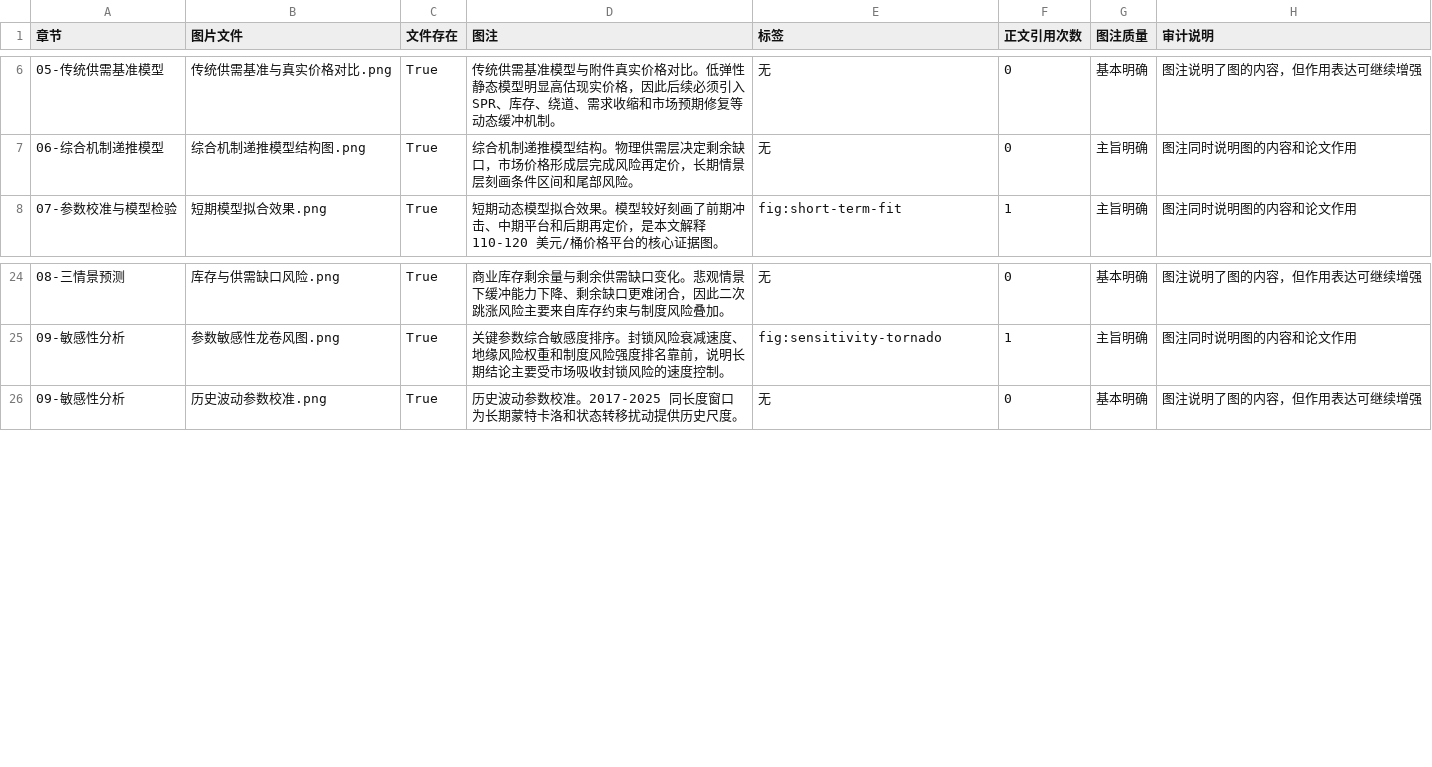
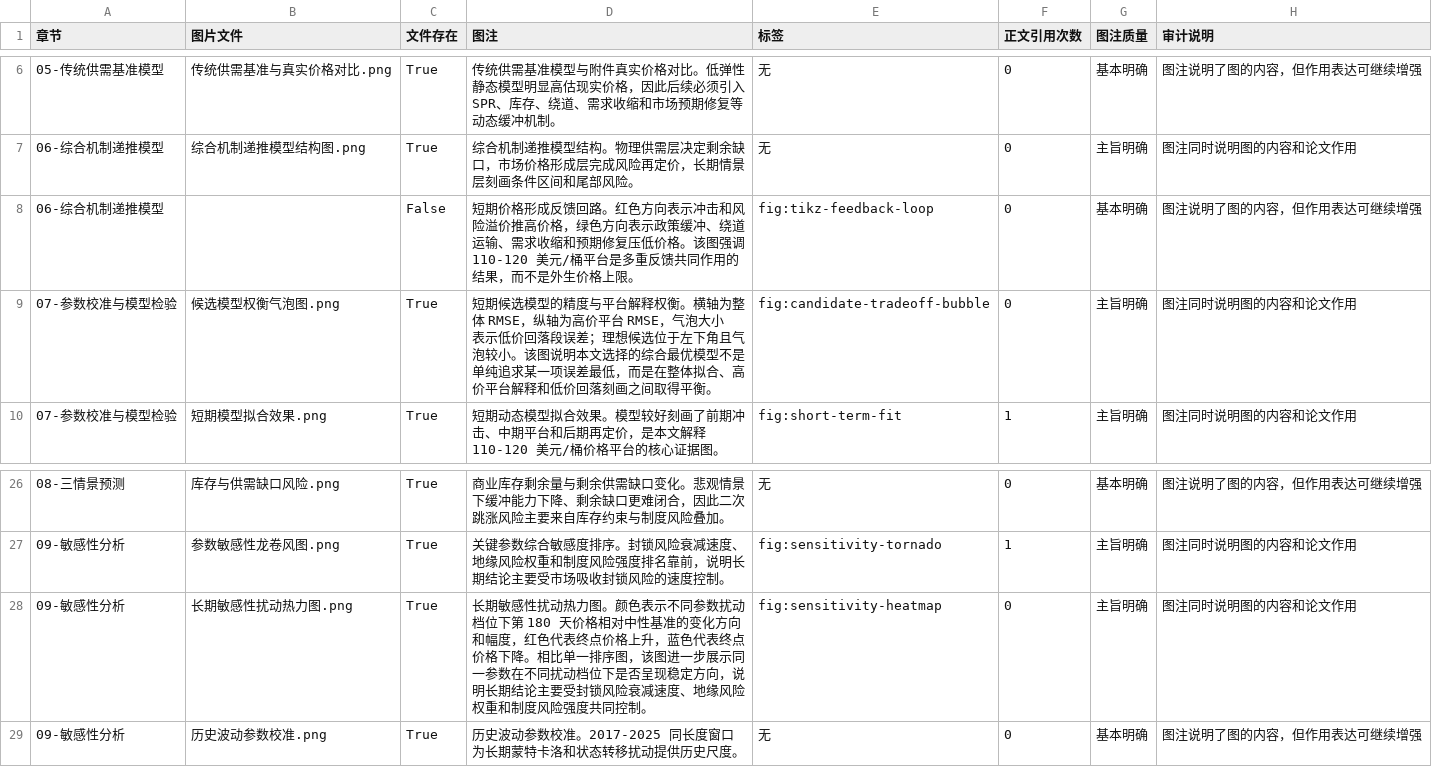
Before and after one commit to Timcai06/-A-, a CSV file: output/quality/论文图表清单.csv, drawn as a sheet; only a part is shown, gaps mark what is left out.

Commit message:
Enhance paper layout and model quality planning

```diff
--- a/output/quality/论文图表清单.csv
+++ b/output/quality/论文图表清单.csv
@@ -7,2 +7,4 @@
 06-综合机制递推模型,综合机制递推模型结构图.png,True,综合机制递推模型结构。物理供需层决定剩余缺口，市场价格形成层完成风险再定价，长期情景层刻画条件区间和尾部风险。,无,0,主旨明确,图注同时说明图的内容和论文作用
+06-综合机制递推模型,,False,短期价格形成反馈回路。红色方向表示冲击和风险溢价推高价格，绿色方向表示政策缓冲、绕道运输、需求收缩和预期修复压低价格。该图强调 110-120 美元/桶平台是多重反馈共同作用的结果，而不是外生价格上限。,fig:tikz-feedback-loop,0,基本明确,图注说明了图的内容，但作用表达可继续增强
+07-参数校准与模型检验,候选模型权衡气泡图.png,True,短期候选模型的精度与平台解释权衡。横轴为整体 RMSE，纵轴为高价平台 RMSE，气泡大小表示低价回落段误差；理想候选位于左下角且气泡较小。该图说明本文选择的综合最优模型不是单纯追求某一项误差最低，而是在整体拟合、高价平台解释和低价回落刻画之间取得平衡。,fig:candidate-tradeoff-bubble,0,主旨明确,图注同时说明图的内容和论文作用
 07-参数校准与模型检验,短期模型拟合效果.png,True,短期动态模型拟合效果。模型较好刻画了前期冲击、中期平台和后期再定价，是本文解释 110-120 美元/桶价格平台的核心证据图。,fig:short-term-fit,1,主旨明确,图注同时说明图的内容和论文作用
@@ -25,2 +27,3 @@
 09-敏感性分析,参数敏感性龙卷风图.png,True,关键参数综合敏感度排序。封锁风险衰减速度、地缘风险权重和制度风险强度排名靠前，说明长期结论主要受市场吸收封锁风险的速度控制。,fig:sensitivity-tornado,1,主旨明确,图注同时说明图的内容和论文作用
+09-敏感性分析,长期敏感性扰动热力图.png,True,长期敏感性扰动热力图。颜色表示不同参数扰动档位下第 180 天价格相对中性基准的变化方向和幅度，红色代表终点价格上升，蓝色代表终点价格下降。相比单一排序图，该图进一步展示同一参数在不同扰动档位下是否呈现稳定方向，说明长期结论主要受封锁风险衰减速度、地缘风险权重和制度风险强度共同控制。,fig:sensitivity-heatmap,0,主旨明确,图注同时说明图的内容和论文作用
 09-敏感性分析,历史波动参数校准.png,True,历史波动参数校准。2017-2025 同长度窗口为长期蒙特卡洛和状态转移扰动提供历史尺度。,无,0,基本明确,图注说明了图的内容，但作用表达可继续增强
```
Also changed, not shown: output/quality/论文表格清单.csv, 37 other files.
